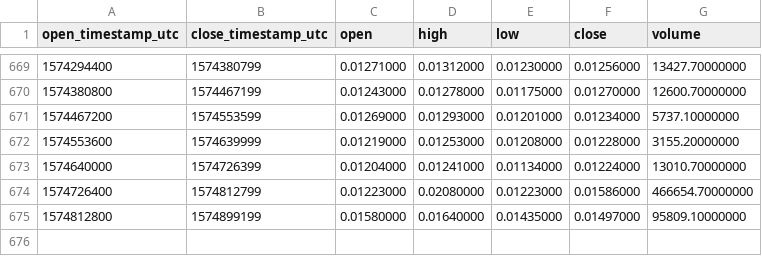
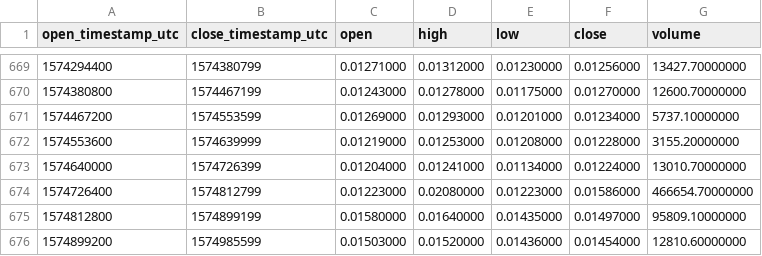
Before and after one commit to cryptobigbro/binance-PIVXBNB, a CSV file: binance-PIVXBNB-1d.csv, drawn as a sheet; only a part is shown, gaps mark what is left out.

Commit message:
Update OHLCV data.

```diff
--- a/binance-PIVXBNB-1d.csv
+++ b/binance-PIVXBNB-1d.csv
@@ -675 +675,2 @@ open_timestamp_utc,close_timestamp_utc,open,high,low,close,volume
 1574812800,1574899199,0.01580000,0.01640000,0.01435000,0.01497000,95809.10000000
+1574899200,1574985599,0.01503000,0.01520000,0.01436000,0.01454000,12810.60000000
```
Also changed, not shown: 1 other file.
